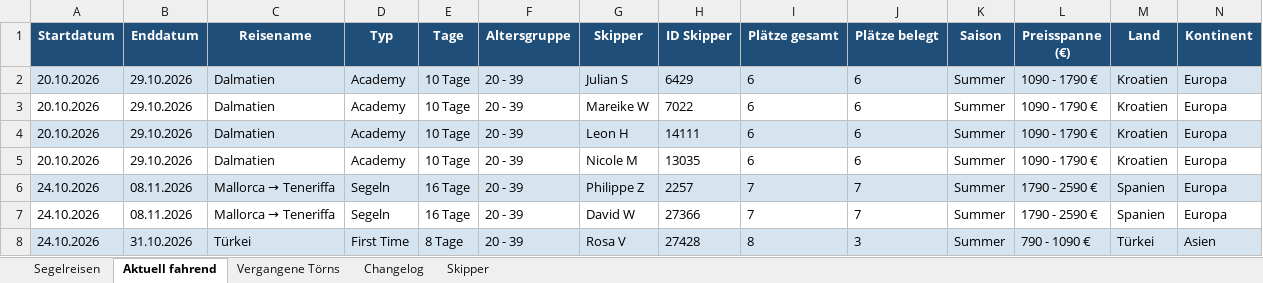
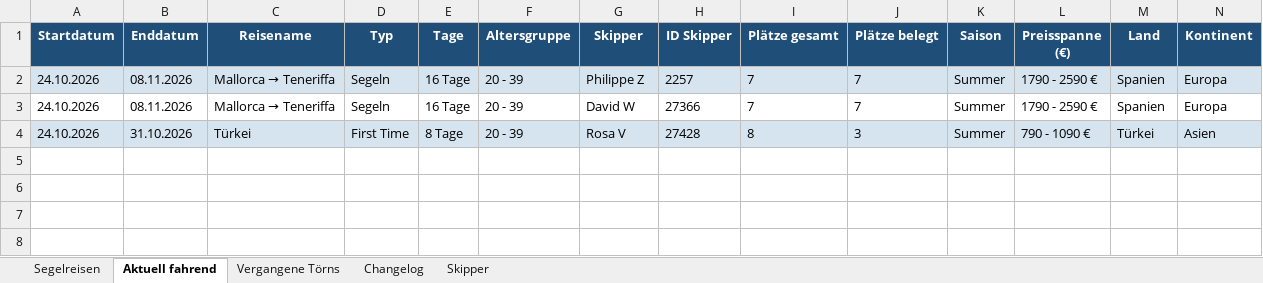
Before and after one commit to WolkeYachting/Skipperplan, an Excel workbook: skipperplan.xlsx, sheet Aktuell fahrend, drawn as a sheet; only a part is shown; values as stored, in another font and other column widths than the file's, no borders; rows hold the shown columns only; the diff names each change by its address in the sheet, - before the commit and + after, or states it on an @@ line.

```diff
--- a/skipperplan.xlsx (sheet Aktuell fahrend)
+++ b/skipperplan.xlsx (sheet Aktuell fahrend)
-row 2: 20.10.2026 | 29.10.2026 | Dalmatien | Academy | 10 Tage | 20 - 39 | Julian S | 6429 | 6 | 6 | Summer | 1090 - 1790 € | Kroatien | Europa
-row 3: 20.10.2026 | 29.10.2026 | Dalmatien | Academy | 10 Tage | 20 - 39 | Mareike W | 7022 | 6 | 6 | Summer | 1090 - 1790 € | Kroatien | Europa
-row 4: 20.10.2026 | 29.10.2026 | Dalmatien | Academy | 10 Tage | 20 - 39 | Leon H | 14111 | 6 | 6 | Summer | 1090 - 1790 € | Kroatien | Europa
-row 5: 20.10.2026 | 29.10.2026 | Dalmatien | Academy | 10 Tage | 20 - 39 | Nicole M | 13035 | 6 | 6 | Summer | 1090 - 1790 € | Kroatien | Europa
```
Also changed, not shown: sheet Segelreisen, sheet Changelog, sheet Vergangene Törns.
